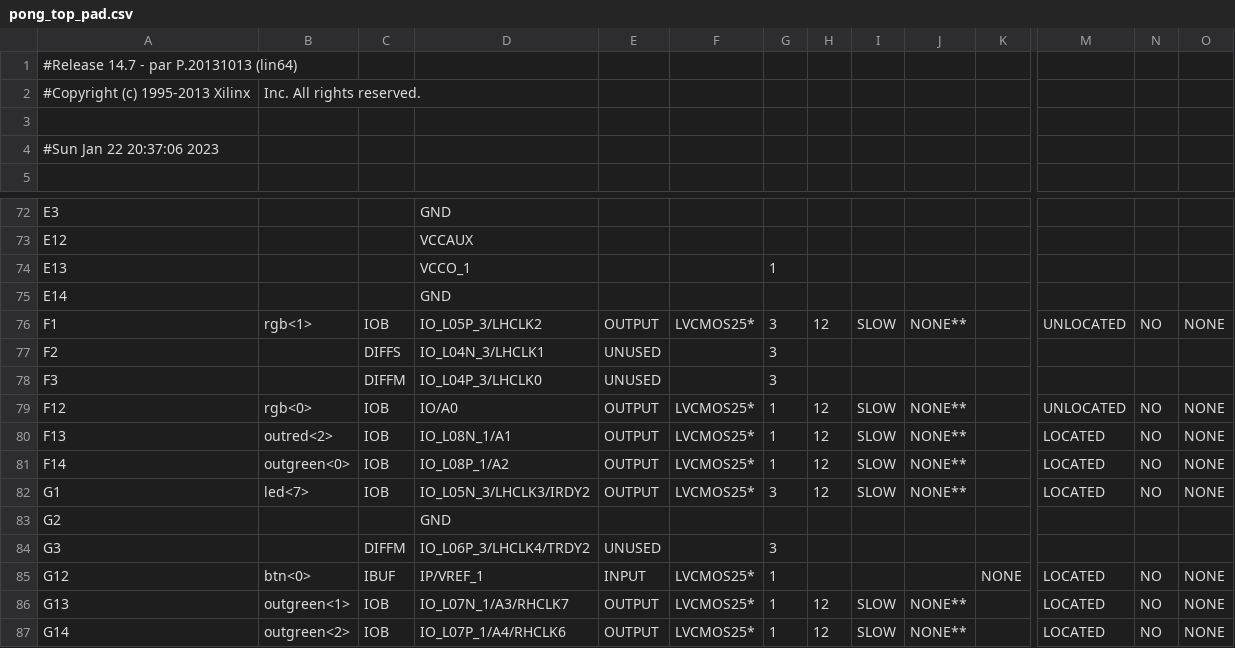
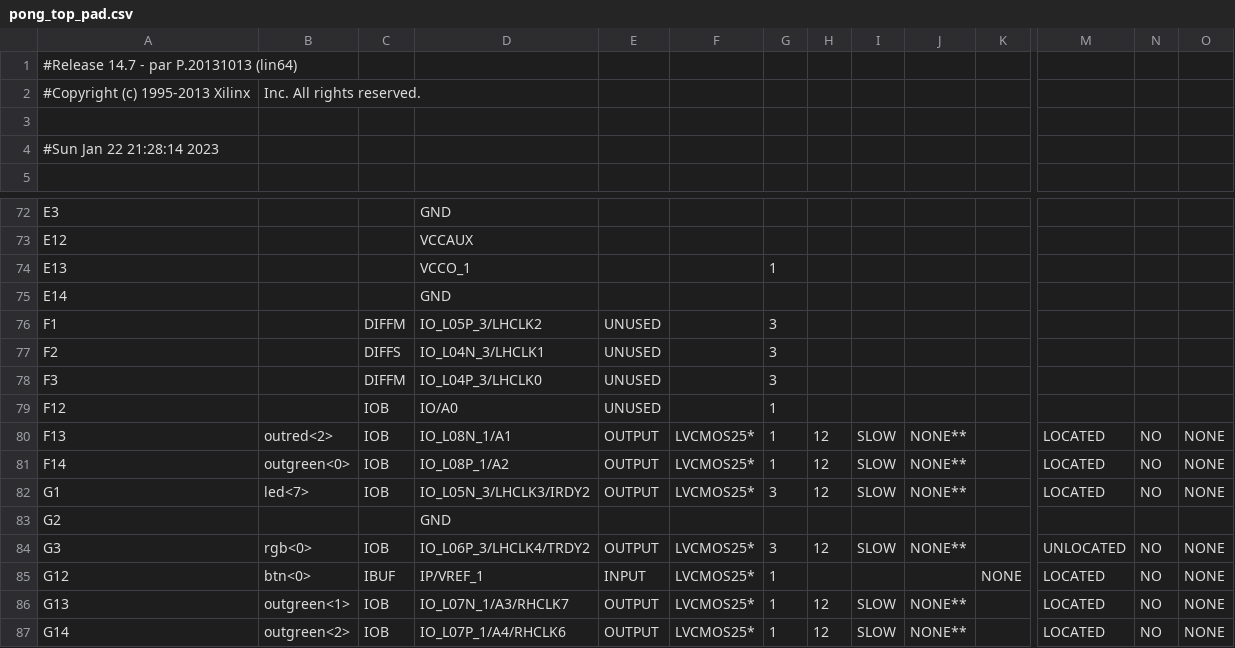
Before and after one commit to ekrov/SpaceInvaders, a CSV file: pong_top_pad.csv, drawn as a sheet; only a part is shown, gaps mark what is left out; the diff covers the shown part only; the diff names each change by its address in the sheet, - before the commit and + after, or states it on an @@ line.

```diff
--- a/pong_top_pad.csv
+++ b/pong_top_pad.csv
-A4: #Sun Jan 22 20:37:06 2023
+A4: #Sun Jan 22 21:28:14 2023
-B76: rgb<1>
+B76: (empty)
-C76: IOB
+C76: DIFFM
-E76: OUTPUT
+E76: UNUSED
-F76: LVCMOS25*
+F76: (empty)
-H76: 12
+H76: (empty)
-I76: SLOW
+I76: (empty)
-J76: NONE**
+J76: (empty)
-M76: UNLOCATED
+M76: (empty)
-N76: NO
+N76: (empty)
-O76: NONE
+O76: (empty)
-B79: rgb<0>
+B79: (empty)
-E79: OUTPUT
+E79: UNUSED
-F79: LVCMOS25*
+F79: (empty)
-H79: 12
+H79: (empty)
-I79: SLOW
+I79: (empty)
-J79: NONE**
+J79: (empty)
-M79: UNLOCATED
+M79: (empty)
-N79: NO
+N79: (empty)
-O79: NONE
+O79: (empty)
-B84: (empty)
+B84: rgb<0>
-C84: DIFFM
+C84: IOB
-E84: UNUSED
+E84: OUTPUT
-F84: (empty)
+F84: LVCMOS25*
-H84: (empty)
+H84: 12
-I84: (empty)
+I84: SLOW
-J84: (empty)
+J84: NONE**
-M84: (empty)
+M84: UNLOCATED
-N84: (empty)
+N84: NO
-O84: (empty)
+O84: NONE
```
Also changed, not shown: 30 edited cells elsewhere in this file, 48 other files.
